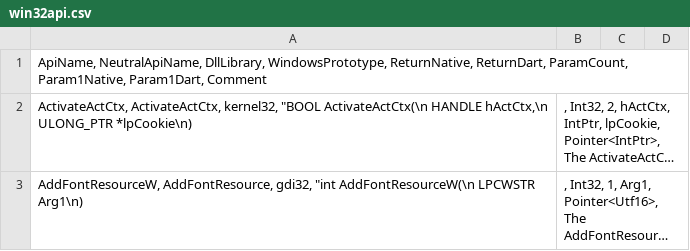
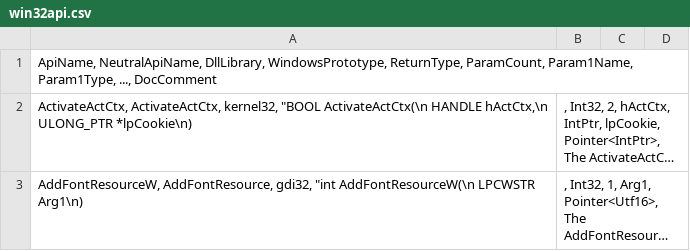
Before and after one commit to halildurmus/win32, a CSV file: tool/win32/win32api.csv, drawn as a sheet; only a part is shown; long unchanged cells end in …; the diff names each change by its address in the sheet, - before the commit and + after, or states it on an @@ line.

Commit message:
Tweak header

```diff
--- a/tool/win32/win32api.csv
+++ b/tool/win32/win32api.csv
-A1: …DllLibrary, WindowsPrototype, ReturnNative, ReturnDart, ParamCount, Param1Native, Param1Dart, Comment
+A1: …DllLibrary, WindowsPrototype, ReturnType, ParamCount, Param1Name, Param1Type, ..., DocComment
```
